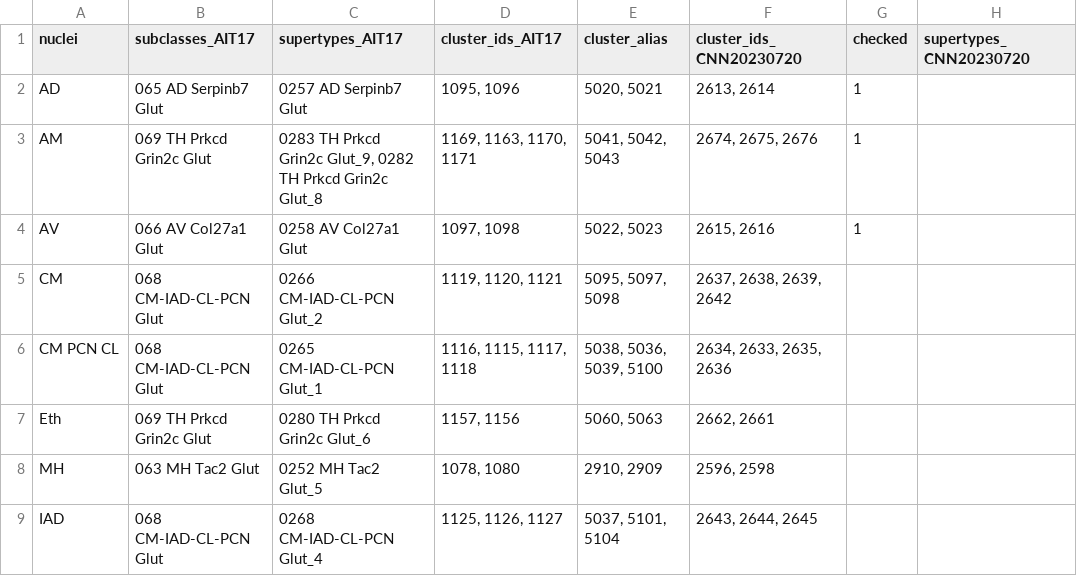
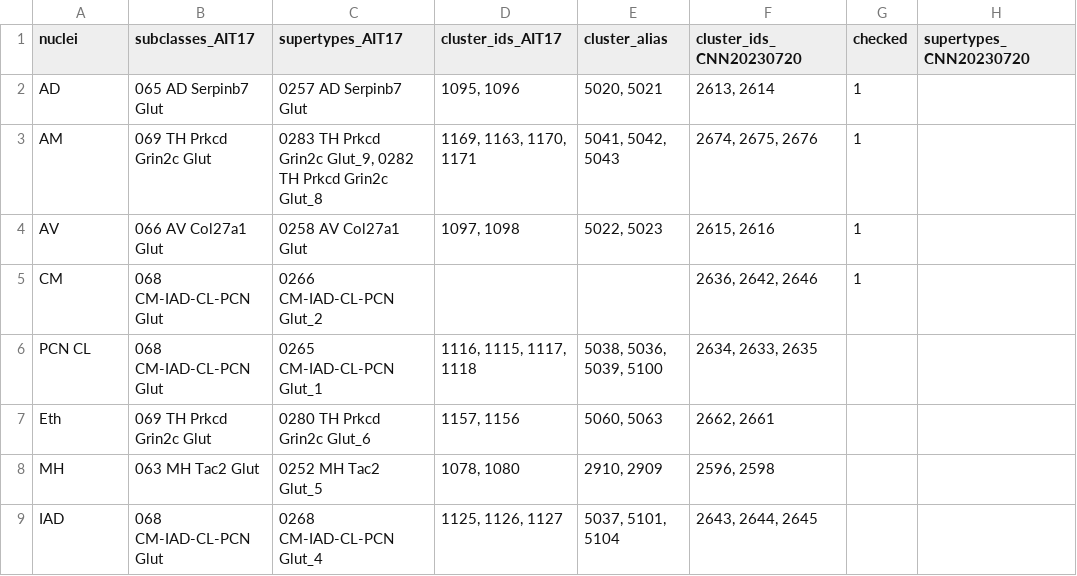
Before and after one commit to AllenNeuralDynamics/thalmanac, a CSV file: code/thalamus_merfish_analysis/resources/prong1_cluster_annotations_by_nucleus.csv (was code/resources/prong1_cluster_annotations_by_nucleus.csv), drawn as a sheet; only a part is shown; the diff covers the shown part only.

```diff
--- a/code/resources/prong1_cluster_annotations_by_nucleus.csv
+++ b/code/thalamus_merfish_analysis/resources/prong1_cluster_annotations_by_nucleus.csv
@@ -4,4 +4,4 @@ AM,069 TH Prkcd Grin2c Glut,"0283 TH Prkcd Grin2c Glut_9, 0282 TH Prkcd Grin2c G
 AV,066 AV Col27a1 Glut,0258 AV Col27a1 Glut,"1097, 1098","5022, 5023","2615, 2616",1,
-CM,068 CM-IAD-CL-PCN Glut,0266 CM-IAD-CL-PCN Glut_2,"1119, 1120, 1121","5095, 5097, 5098","2637, 2638, 2639, 2642",,
-CM PCN CL,068 CM-IAD-CL-PCN Glut,0265 CM-IAD-CL-PCN Glut_1,"1116, 1115, 1117, 1118","5038, 5036, 5039, 5100","2634, 2633, 2635, 2636",,
+CM,068 CM-IAD-CL-PCN Glut,0266 CM-IAD-CL-PCN Glut_2,,,"2636, 2642, 2646",1,
+PCN CL,068 CM-IAD-CL-PCN Glut,0265 CM-IAD-CL-PCN Glut_1,"1116, 1115, 1117, 1118","5038, 5036, 5039, 5100","2634, 2633, 2635",,
 Eth,069 TH Prkcd Grin2c Glut,0280 TH Prkcd Grin2c Glut_6,"1157, 1156","5060, 5063","2662, 2661",,
```
Also changed, not shown: 1 added row and 4 edited cells elsewhere in this file, 24 other files.
